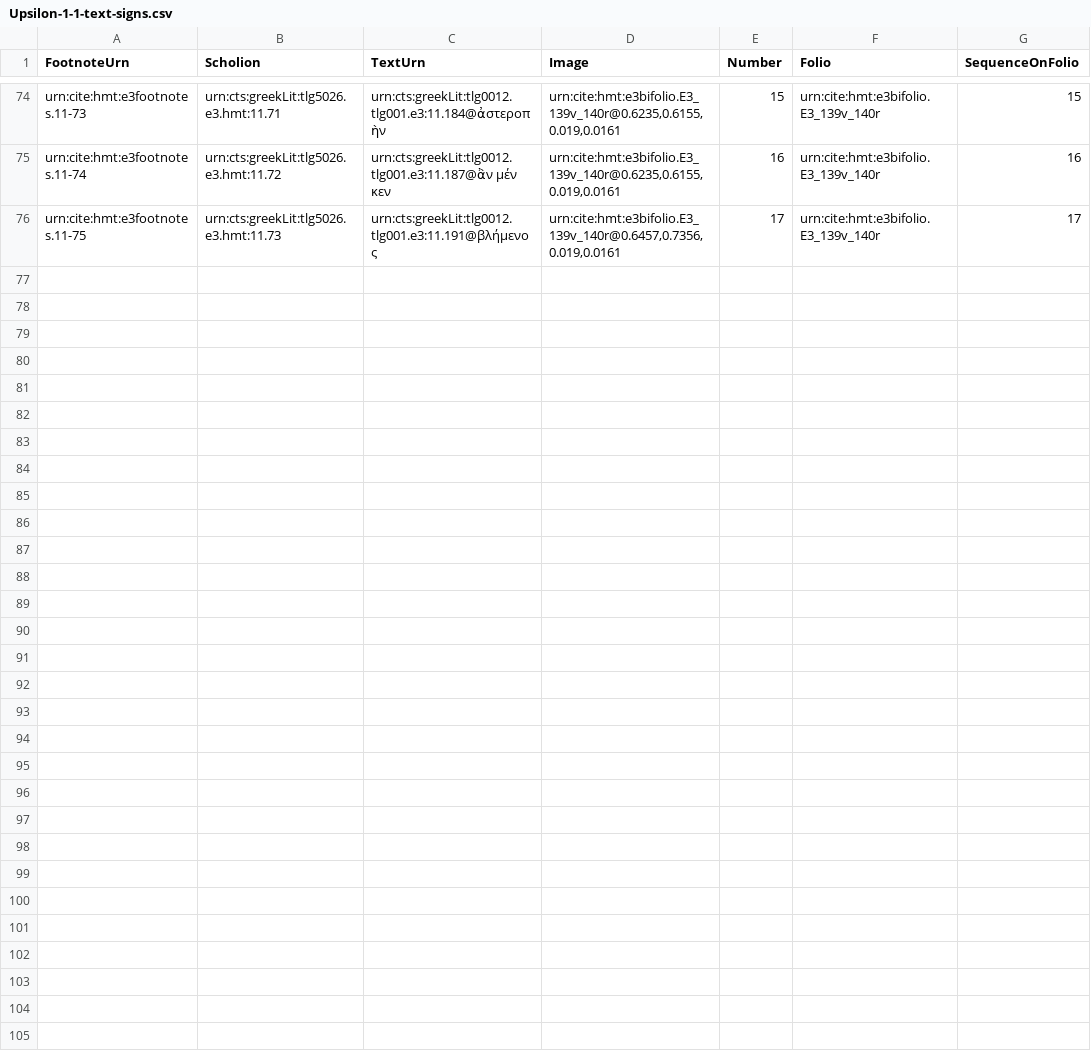
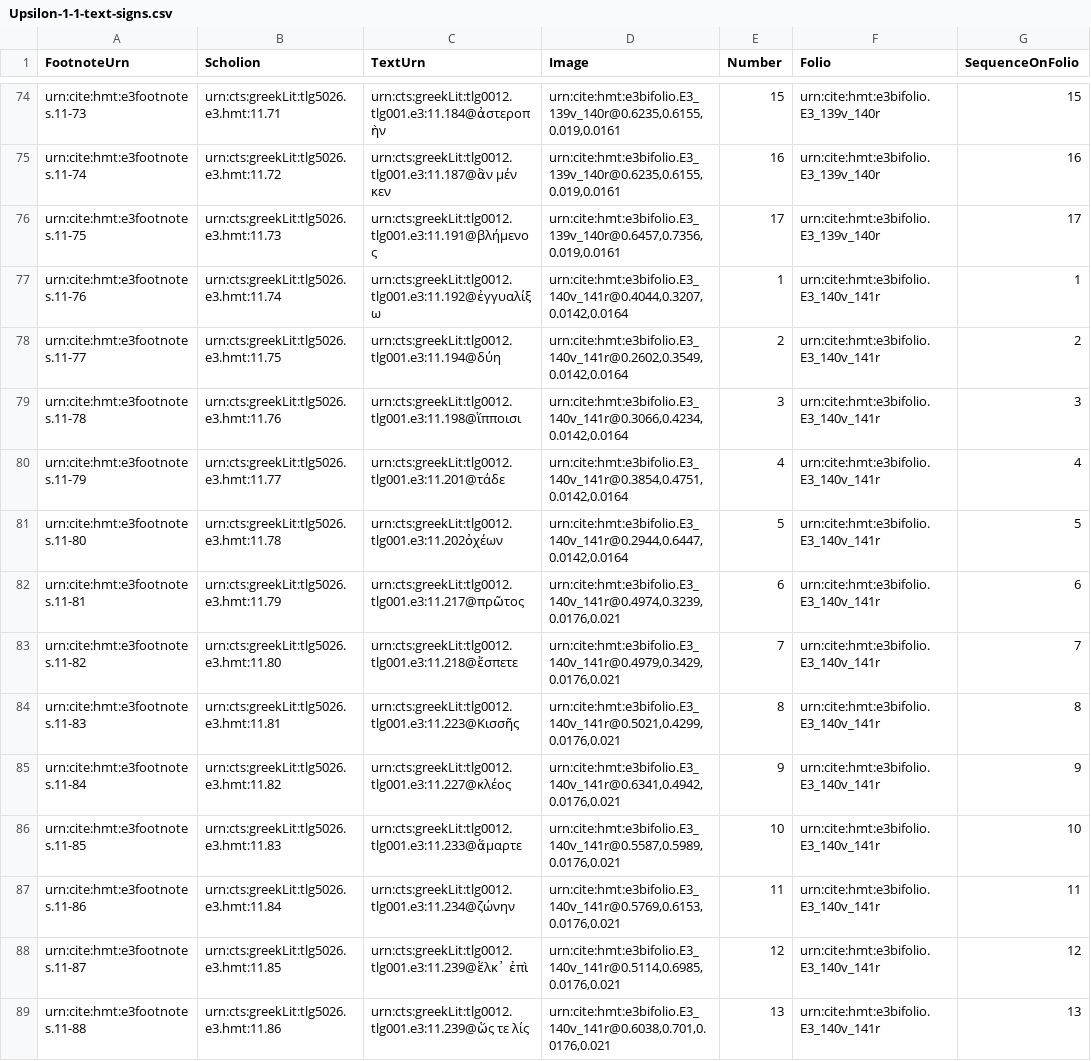
Before and after one commit to HCMID/closed-hmt-iliad11, a CSV file: Collections/data/Upsilon-1-1-text-signs.csv, drawn as a sheet; only a part is shown, gaps mark what is left out; the diff names each change by its address in the sheet, - before the commit and + after, or states it on an @@ line.

Commit message:
Update Upsilon-1-1-text-signs.csv

```diff
--- a/Collections/data/Upsilon-1-1-text-signs.csv
+++ b/Collections/data/Upsilon-1-1-text-signs.csv
+row 77: urn:cite:hmt:e3footnotes.11-76 | urn:cts:greekLit:tlg5026.e3.hmt:11.74 | urn:cts:greekLit:tlg0012.tlg001.e3:11.192@ἐγγυαλίξω | urn:cite:hmt:e3bifolio.E3_140v_141r@0.4044,0.3207,0.0142,0.0164 | 1 | urn:cite:hmt:e3bifolio.E3_140v_141r | 1
+row 78: urn:cite:hmt:e3footnotes.11-77 | urn:cts:greekLit:tlg5026.e3.hmt:11.75 | urn:cts:greekLit:tlg0012.tlg001.e3:11.194@δύη | urn:cite:hmt:e3bifolio.E3_140v_141r@0.2602,0.3549,0.0142,0.0164 | 2 | urn:cite:hmt:e3bifolio.E3_140v_141r | 2
+row 79: urn:cite:hmt:e3footnotes.11-78 | urn:cts:greekLit:tlg5026.e3.hmt:11.76 | urn:cts:greekLit:tlg0012.tlg001.e3:11.198@ἵπποισι | urn:cite:hmt:e3bifolio.E3_140v_141r@0.3066,0.4234,0.0142,0.0164 | 3 | urn:cite:hmt:e3bifolio.E3_140v_141r | 3
+row 80: urn:cite:hmt:e3footnotes.11-79 | urn:cts:greekLit:tlg5026.e3.hmt:11.77 | urn:cts:greekLit:tlg0012.tlg001.e3:11.201@τάδε | urn:cite:hmt:e3bifolio.E3_140v_141r@0.3854,0.4751,0.0142,0.0164 | 4 | urn:cite:hmt:e3bifolio.E3_140v_141r | 4
+row 81: urn:cite:hmt:e3footnotes.11-80 | urn:cts:greekLit:tlg5026.e3.hmt:11.78 | urn:cts:greekLit:tlg0012.tlg001.e3:11.202ὀχέων | urn:cite:hmt:e3bifolio.E3_140v_141r@0.2944,0.6447,0.0142,0.0164 | 5 | urn:cite:hmt:e3bifolio.E3_140v_141r | 5
+row 82: urn:cite:hmt:e3footnotes.11-81 | urn:cts:greekLit:tlg5026.e3.hmt:11.79 | urn:cts:greekLit:tlg0012.tlg001.e3:11.217@πρῶτος | urn:cite:hmt:e3bifolio.E3_140v_141r@0.4974,0.3239,0.0176,0.021 | 6 | urn:cite:hmt:e3bifolio.E3_140v_141r | 6
+row 83: urn:cite:hmt:e3footnotes.11-82 | urn:cts:greekLit:tlg5026.e3.hmt:11.80 | urn:cts:greekLit:tlg0012.tlg001.e3:11.218@ἔσπετε | urn:cite:hmt:e3bifolio.E3_140v_141r@0.4979,0.3429,0.0176,0.021 | 7 | urn:cite:hmt:e3bifolio.E3_140v_141r | 7
+row 84: urn:cite:hmt:e3footnotes.11-83 | urn:cts:greekLit:tlg5026.e3.hmt:11.81 | urn:cts:greekLit:tlg0012.tlg001.e3:11.223@Κισσῆς | urn:cite:hmt:e3bifolio.E3_140v_141r@0.5021,0.4299,0.0176,0.021 | 8 | urn:cite:hmt:e3bifolio.E3_140v_141r | 8
+row 85: urn:cite:hmt:e3footnotes.11-84 | urn:cts:greekLit:tlg5026.e3.hmt:11.82 | urn:cts:greekLit:tlg0012.tlg001.e3:11.227@κλέος | urn:cite:hmt:e3bifolio.E3_140v_141r@0.6341,0.4942,0.0176,0.021 | 9 | urn:cite:hmt:e3bifolio.E3_140v_141r | 9
+row 86: urn:cite:hmt:e3footnotes.11-85 | urn:cts:greekLit:tlg5026.e3.hmt:11.83 | urn:cts:greekLit:tlg0012.tlg001.e3:11.233@ἅμαρτε | urn:cite:hmt:e3bifolio.E3_140v_141r@0.5587,0.5989,0.0176,0.021 | 10 | urn:cite:hmt:e3bifolio.E3_140v_141r | 10
+row 87: urn:cite:hmt:e3footnotes.11-86 | urn:cts:greekLit:tlg5026.e3.hmt:11.84 | urn:cts:greekLit:tlg0012.tlg001.e3:11.234@ζώνην | urn:cite:hmt:e3bifolio.E3_140v_141r@0.5769,0.6153,0.0176,0.021 | 11 | urn:cite:hmt:e3bifolio.E3_140v_141r | 11
+row 88: urn:cite:hmt:e3footnotes.11-87 | urn:cts:greekLit:tlg5026.e3.hmt:11.85 | urn:cts:greekLit:tlg0012.tlg001.e3:11.239@ἕλκ᾽ ἐπὶ | urn:cite:hmt:e3bifolio.E3_140v_141r@0.5114,0.6985,0.0176,0.021 | 12 | urn:cite:hmt:e3bifolio.E3_140v_141r | 12
+row 89: urn:cite:hmt:e3footnotes.11-88 | urn:cts:greekLit:tlg5026.e3.hmt:11.86 | urn:cts:greekLit:tlg0012.tlg001.e3:11.239@ὥς τε λίς | urn:cite:hmt:e3bifolio.E3_140v_141r@0.6038,0.701,0.0176,0.021 | 13 | urn:cite:hmt:e3bifolio.E3_140v_141r | 13
```
